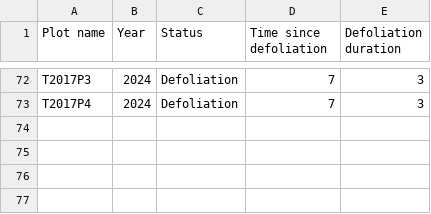
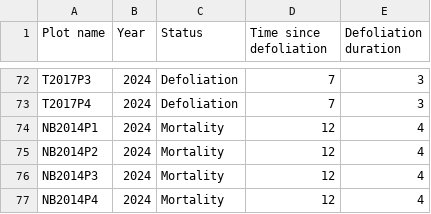
Before and after one commit to JamesLabUofT/DataPortal, a CSV file: data/projects/SBW_fuels/sbw_plots.csv, drawn as a sheet; only a part is shown, gaps mark what is left out; the diff names each change by its address in the sheet, - before the commit and + after, or states it on an @@ line.

Commit message:
Added vegetation measurements, add the option to combine columns to make a datapoint's unique ID (used in the veg measurements: plot + protocol)

```diff
--- a/data/projects/SBW_fuels/sbw_plots.csv
+++ b/data/projects/SBW_fuels/sbw_plots.csv
+row 74: NB2014P1 | 2024 | Mortality | 12 | 4
+row 75: NB2014P2 | 2024 | Mortality | 12 | 4
+row 76: NB2014P3 | 2024 | Mortality | 12 | 4
+row 77: NB2014P4 | 2024 | Mortality | 12 | 4
```
Also changed, not shown: 3 other files.
